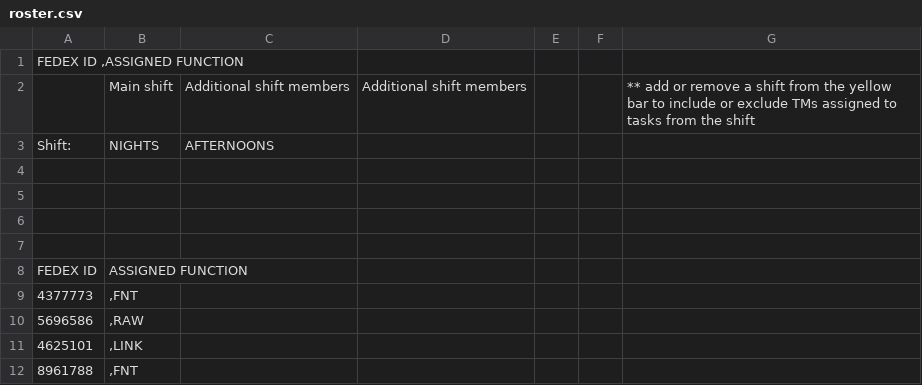
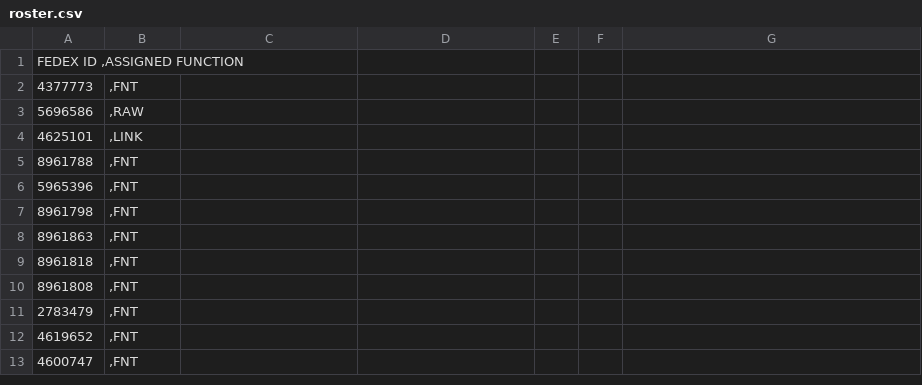
Before and after one commit to FSCFERRERO/ferrero-roster, a CSV file: roster.csv, drawn as a sheet; only a part is shown; the shorter side is filled out with more unchanged rows; the diff names each change by its address in the sheet, - before the commit and + after, or states it on an @@ line.

Commit message:
Update roster.csv

```diff
--- a/roster.csv
+++ b/roster.csv
-row 2:  | Main shift | Additional shift members | Additional shift members |  |  | ** add or remove a shift from the yellow bar to include or exclude TMs assigned to tasks from the shift
-row 3: Shift: | NIGHTS | AFTERNOONS
-row 4: (empty)
-row 5: (empty)
-row 6: (empty)
-row 7: (empty)
-row 8: FEDEX ID | ASSIGNED FUNCTION
```
